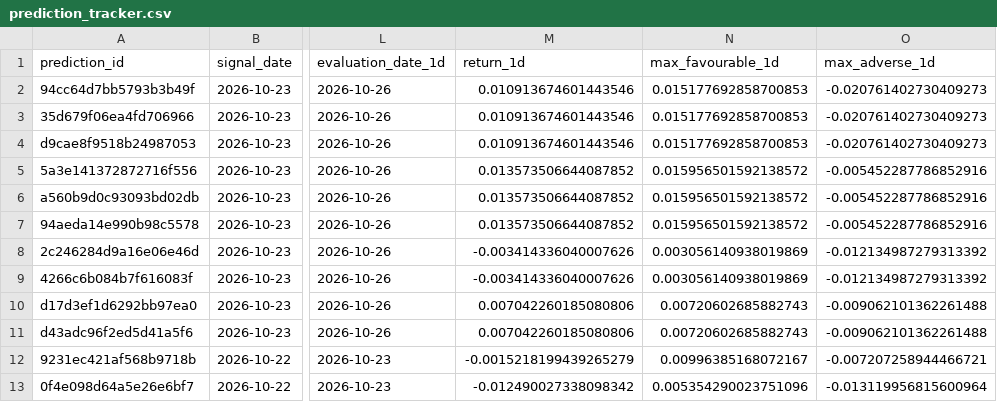
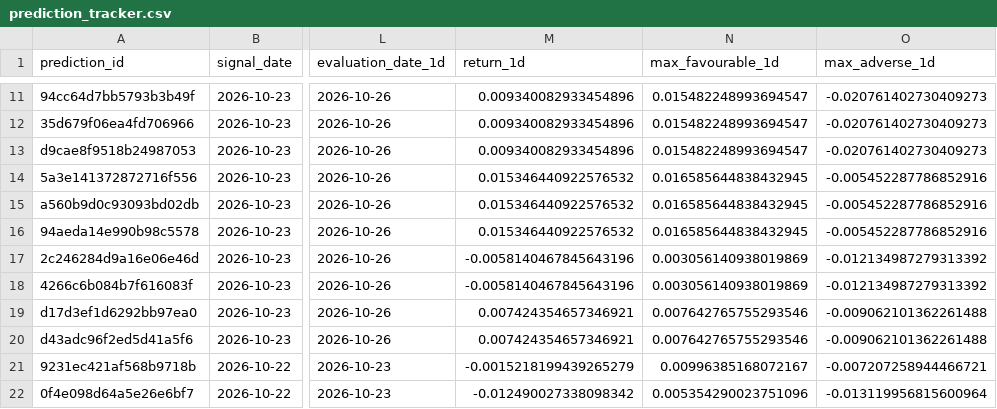
Before and after one commit to rk93/stocks-ai-analyzer, a CSV file: data/prediction_tracker.csv, drawn as a sheet; only a part is shown, gaps mark what is left out; addresses are those after the commit; the diff covers the shown part only; the diff names each change by its address in the sheet, - before the commit and + after, or states it on an @@ line.

```diff
--- a/data/prediction_tracker.csv
+++ b/data/prediction_tracker.csv
-M11:M13 (return_1d): 0.010913674601443546
+M11:M13 (return_1d): 0.009340082933454896
-N11:N13 (max_favourable_1d): 0.015177692858700853
+N11:N13 (max_favourable_1d): 0.015482248993694547
-M14:M16 (return_1d): 0.013573506644087852
+M14:M16 (return_1d): 0.015346440922576532
-N14:N16 (max_favourable_1d): 0.015956501592138572
+N14:N16 (max_favourable_1d): 0.016585644838432945
-M17:M18 (return_1d): -0.003414336040007626
+M17:M18 (return_1d): -0.0058140467845643196
-M19:M20 (return_1d): 0.007042260185080806
+M19:M20 (return_1d): 0.007424354657346921
-N19:N20 (max_favourable_1d): 0.00720602685882743
+N19:N20 (max_favourable_1d): 0.007642765755293546
```
Also changed, not shown: 9 added rows and 20 edited cells elsewhere in this file, data/confluence_latest.csv, data/day_opportunities_latest.csv, 15 other files.
